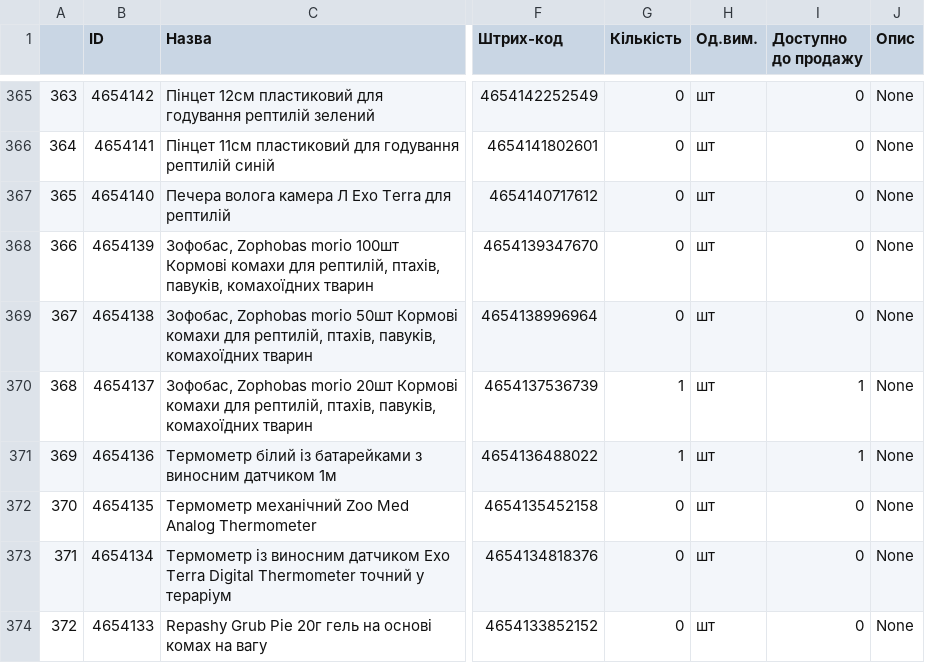
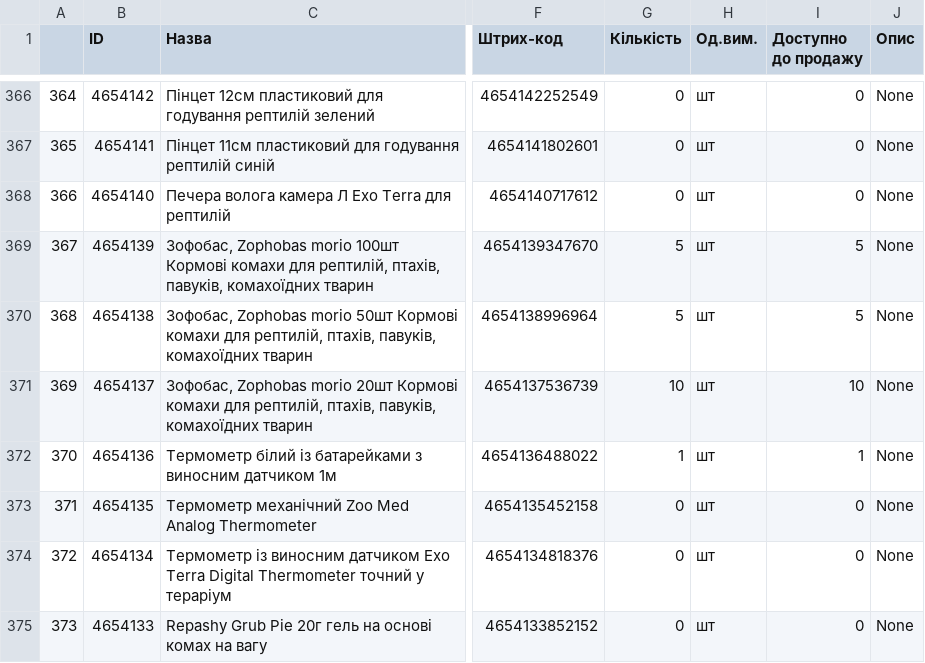
Before and after one commit to Bonyaha/geckoland-erp, a CSV file: server/prisma/data/products.csv, drawn as a sheet; only a part is shown, gaps mark what is left out; addresses are those after the commit; the diff covers the shown part only; the diff names each change by its address in the sheet, - before the commit and + after, or states it on an @@ line.

```diff
--- a/server/prisma/data/products.csv
+++ b/server/prisma/data/products.csv
@@ column A renumbered from row 3 down @@
-G369:G370 (Кількість): 0
+G369:G370 (Кількість): 5
-I369:I370 (Доступно до продажу): 0
+I369:I370 (Доступно до продажу): 5
-G371 (Кількість): 1
+G371 (Кількість): 10
-I371 (Доступно до продажу): 1
+I371 (Доступно до продажу): 10
```
Also changed, not shown: 1 added row and 77 edited cells elsewhere in this file, 3 other files.
